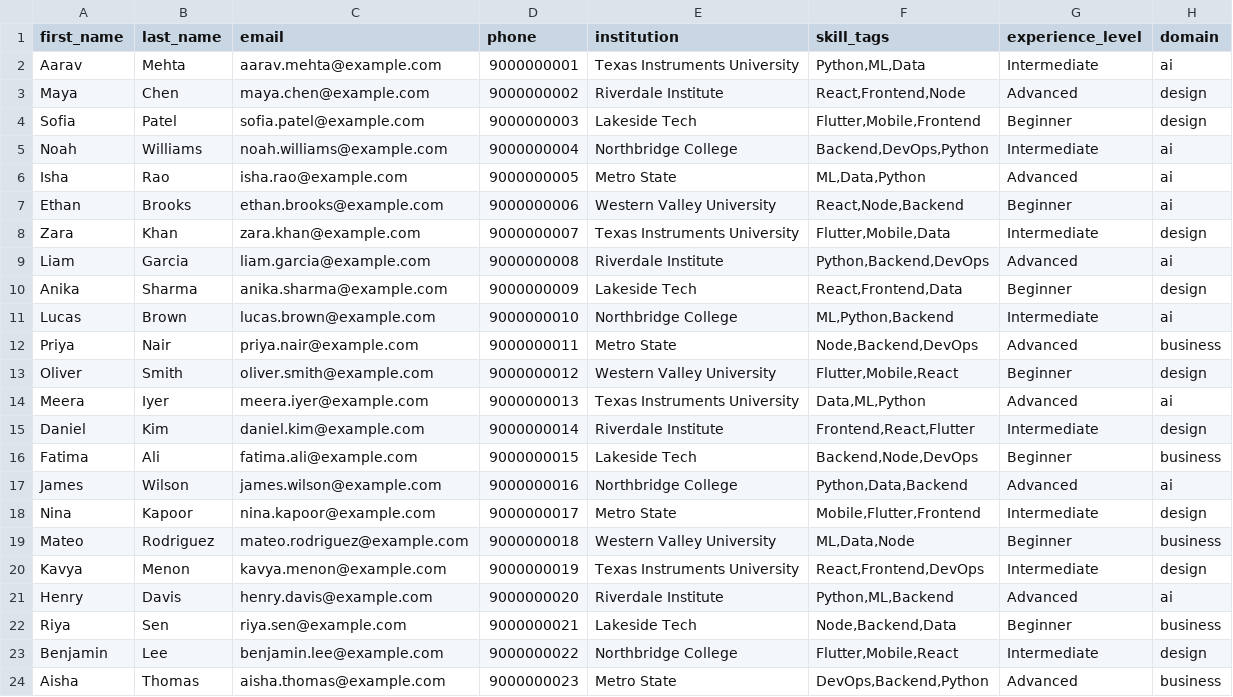
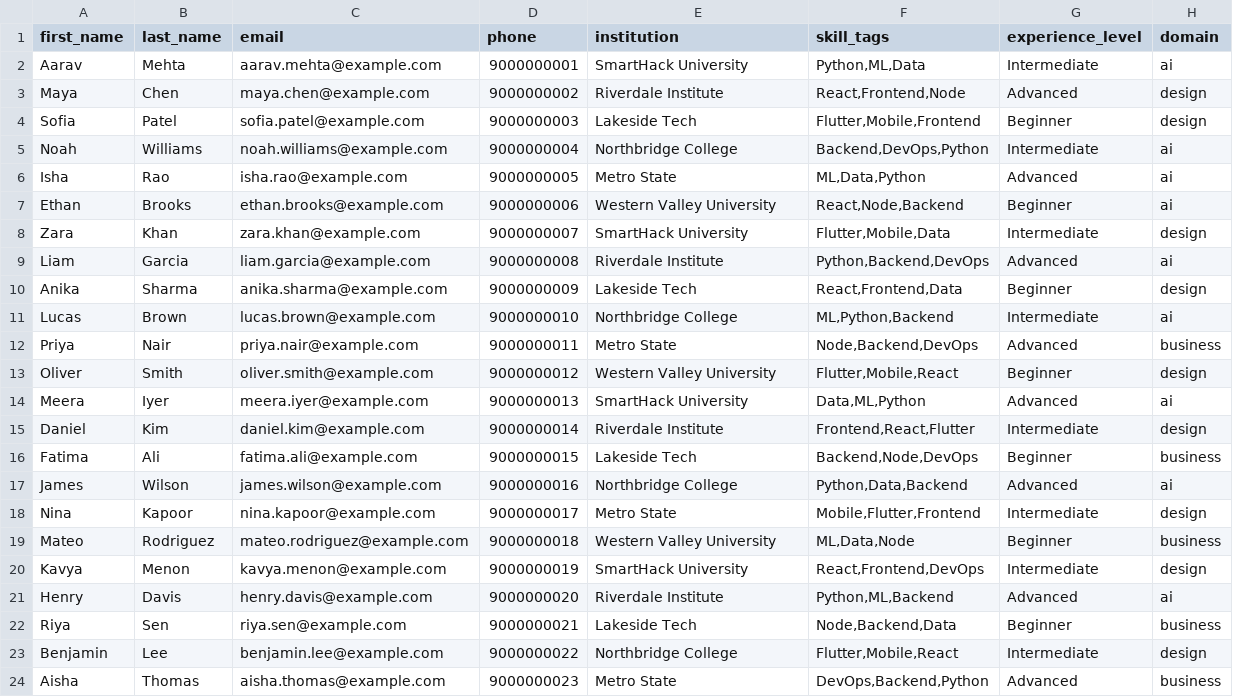
Before and after one commit to OJASWANI-tech/SmartHack, a CSV file: demo_data/participants.csv, drawn as a sheet; only a part is shown.

```diff
--- a/demo_data/participants.csv
+++ b/demo_data/participants.csv
@@ -1,3 +1,3 @@
 first_name,last_name,email,phone,institution,skill_tags,experience_level,domain
-Aarav,Mehta,aarav.mehta@example.com,9000000001,Texas Instruments University,"Python,ML,Data",Intermediate,ai
+Aarav,Mehta,aarav.mehta@example.com,9000000001,SmartHack University,"Python,ML,Data",Intermediate,ai
 Maya,Chen,maya.chen@example.com,9000000002,Riverdale Institute,"React,Frontend,Node",Advanced,design
@@ -7,3 +7,3 @@ Isha,Rao,isha.rao@example.com,9000000005,Metro State,"ML,Data,Python",Advanced,a
 Ethan,Brooks,ethan.brooks@example.com,9000000006,Western Valley University,"React,Node,Backend",Beginner,ai
-Zara,Khan,zara.khan@example.com,9000000007,Texas Instruments University,"Flutter,Mobile,Data",Intermediate,design
+Zara,Khan,zara.khan@example.com,9000000007,SmartHack University,"Flutter,Mobile,Data",Intermediate,design
 Liam,Garcia,liam.garcia@example.com,9000000008,Riverdale Institute,"Python,Backend,DevOps",Advanced,ai
@@ -13,3 +13,3 @@ Priya,Nair,priya.nair@example.com,9000000011,Metro State,"Node,Backend,DevOps",A
 Oliver,Smith,oliver.smith@example.com,9000000012,Western Valley University,"Flutter,Mobile,React",Beginner,design
-Meera,Iyer,meera.iyer@example.com,9000000013,Texas Instruments University,"Data,ML,Python",Advanced,ai
+Meera,Iyer,meera.iyer@example.com,9000000013,SmartHack University,"Data,ML,Python",Advanced,ai
 Daniel,Kim,daniel.kim@example.com,9000000014,Riverdale Institute,"Frontend,React,Flutter",Intermediate,design
@@ -19,3 +19,3 @@ Nina,Kapoor,nina.kapoor@example.com,9000000017,Metro State,"Mobile,Flutter,Front
 Mateo,Rodriguez,mateo.rodriguez@example.com,9000000018,Western Valley University,"ML,Data,Node",Beginner,business
-Kavya,Menon,kavya.menon@example.com,9000000019,Texas Instruments University,"React,Frontend,DevOps",Intermediate,design
+Kavya,Menon,kavya.menon@example.com,9000000019,SmartHack University,"React,Frontend,DevOps",Intermediate,design
 Henry,Davis,henry.davis@example.com,9000000020,Riverdale Institute,"Python,ML,Backend",Advanced,ai
```
Also changed, not shown: 2 other files.
